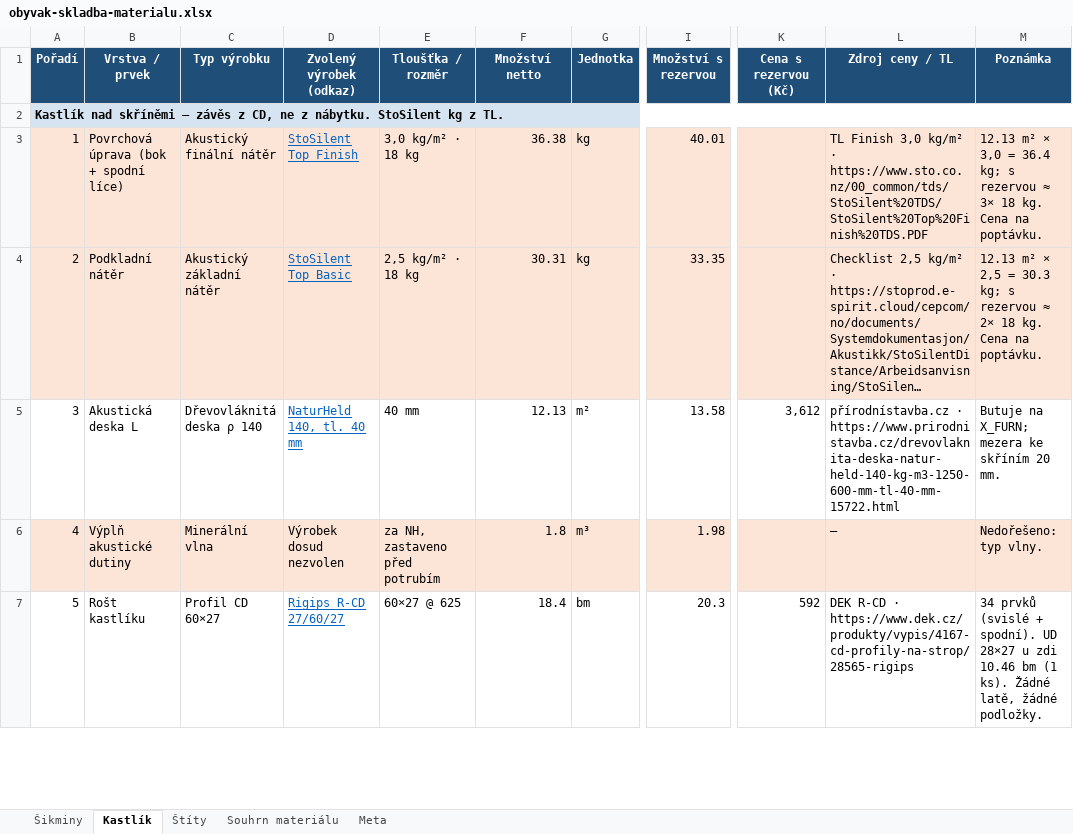
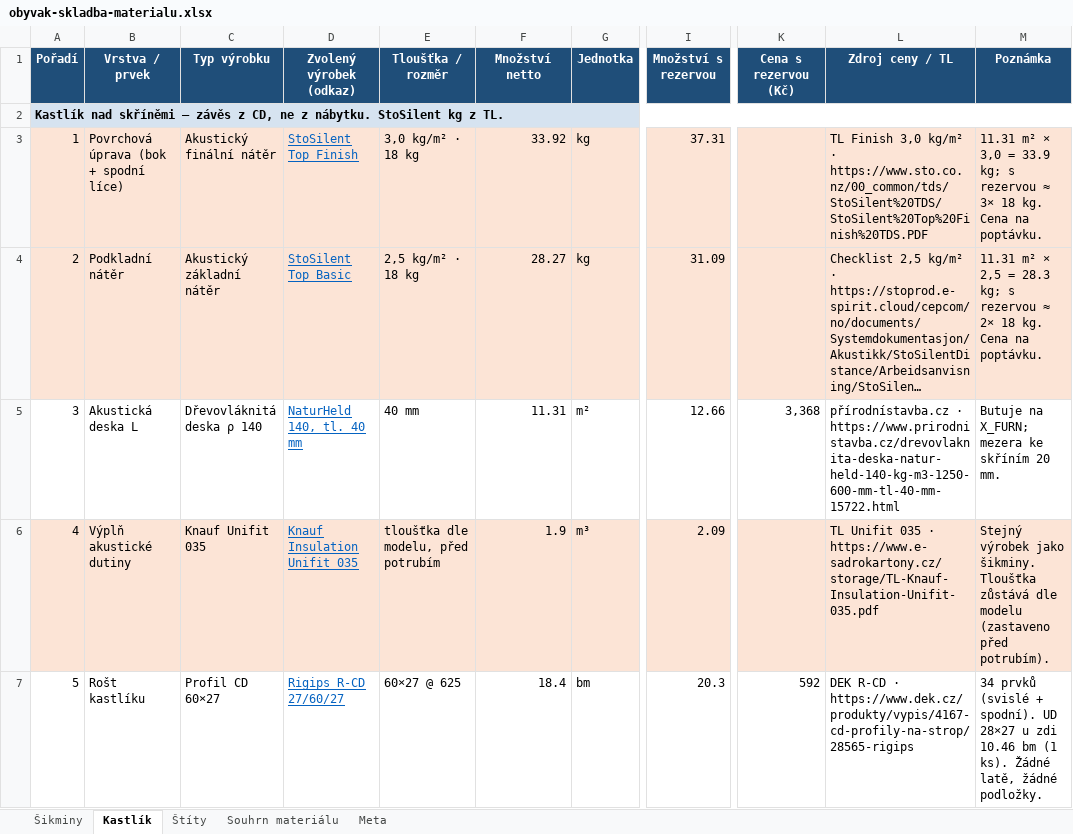
Before and after one commit to pteasima/Blueprints, an Excel workbook: docs/obyvak-skladba-materialu.xlsx, sheet Kastlík, drawn as a sheet; only a part is shown, gaps mark what is left out; long unchanged cells end in …; values as stored, in another font and other column widths than the file's, no borders; the diff covers the shown part only; the diff names each change by its address in the sheet, - before the commit and + after, or states it on an @@ line.

Commit message:
Obývák: 140 mm Unifit plenum, Jutafol N AL 170, hangers 200/440
Thicker plenum fills the right slope to the rafter. Foil and wool stop at the kastlík lid so the lid Z stays put.

Co-authored-by: Petr Sima <ptea.sima@gmail.com>

```diff
--- a/docs/obyvak-skladba-materialu.xlsx (sheet Kastlík)
+++ b/docs/obyvak-skladba-materialu.xlsx (sheet Kastlík)
-F3 (Množství netto): 36.38
+F3 (Množství netto): 33.92
-I3 (Množství s rezervou): 40.01
+I3 (Množství s rezervou): 37.31
-M3 (Poznámka): 12.13 m² × 3,0 = 36.4 kg; s…
+M3 (Poznámka): 11.31 m² × 3,0 = 33.9 kg; s…
-F4 (Množství netto): 30.31
+F4 (Množství netto): 28.27
-I4 (Množství s rezervou): 33.35
+I4 (Množství s rezervou): 31.09
-M4 (Poznámka): 12.13 m² × 2,5 = 30.3 kg; s…
+M4 (Poznámka): 11.31 m² × 2,5 = 28.3 kg; s…
-F5 (Množství netto): 12.13
+F5 (Množství netto): 11.31
-I5 (Množství s rezervou): 13.58
+I5 (Množství s rezervou): 12.66
-K5 (Cena s rezervou (Kč)): 3,612
+K5 (Cena s rezervou (Kč)): 3,368
-C6 (Typ výrobku): Minerální vlna
+C6 (Typ výrobku): Knauf Unifit 035
-D6 (Zvolený výrobek (odkaz)): Výrobek dosud nezvolen
+D6 (Zvolený výrobek (odkaz)): Knauf Insulation Unifit 035
@@ D6 underline: off → on, text colour: black → #0563C1 @@
-E6 (Tloušťka / rozměr): za NH, zastaveno před potrubím
+E6 (Tloušťka / rozměr): tloušťka dle modelu, před potrubím
-F6 (Množství netto): 1.8
+F6 (Množství netto): 1.9
-I6 (Množství s rezervou): 1.98
+I6 (Množství s rezervou): 2.09
-L6 (Zdroj ceny / TL): —
+L6 (Zdroj ceny / TL): TL Unifit 035 · https://www.e-sadrokartony.cz/storage/TL-Knauf-Insulation-Unifit-035.pdf
-M6 (Poznámka): Nedořešeno: typ vlny.
+M6 (Poznámka): Stejný výrobek jako šikminy. Tloušťka zůstává dle modelu (zastaveno před potrubím).
```
Also changed, not shown: 10 edited cells elsewhere in this sheet, sheet Souhrn materiálu, sheet Šikminy, sheet Štíty, sheet Meta, 26 other files.
